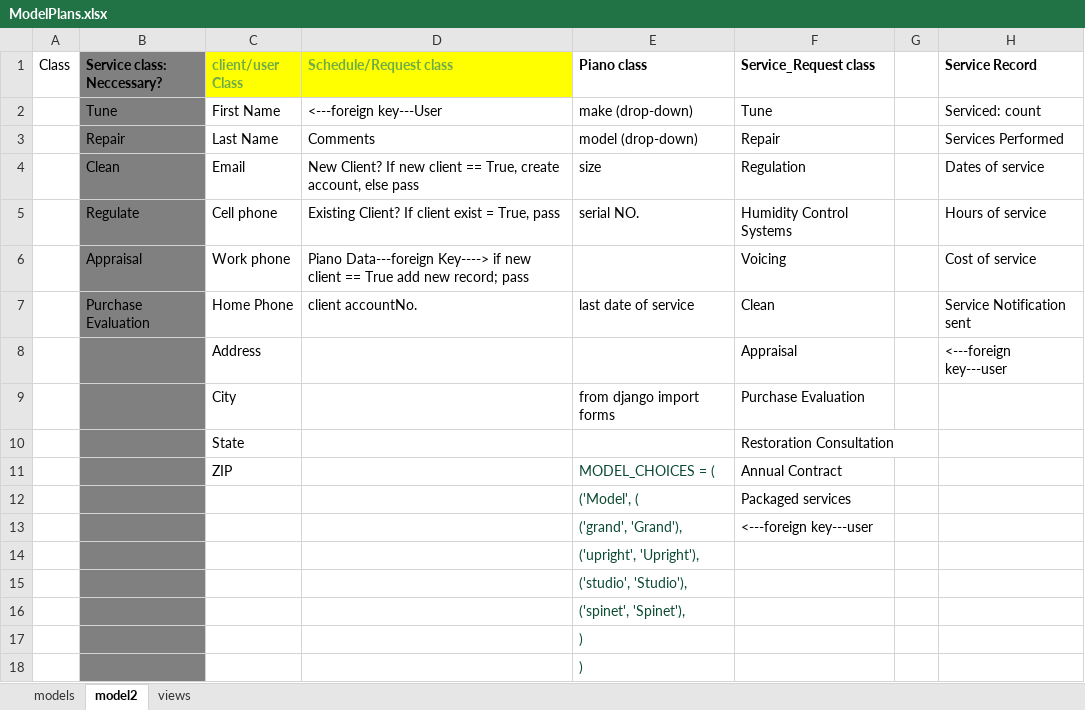
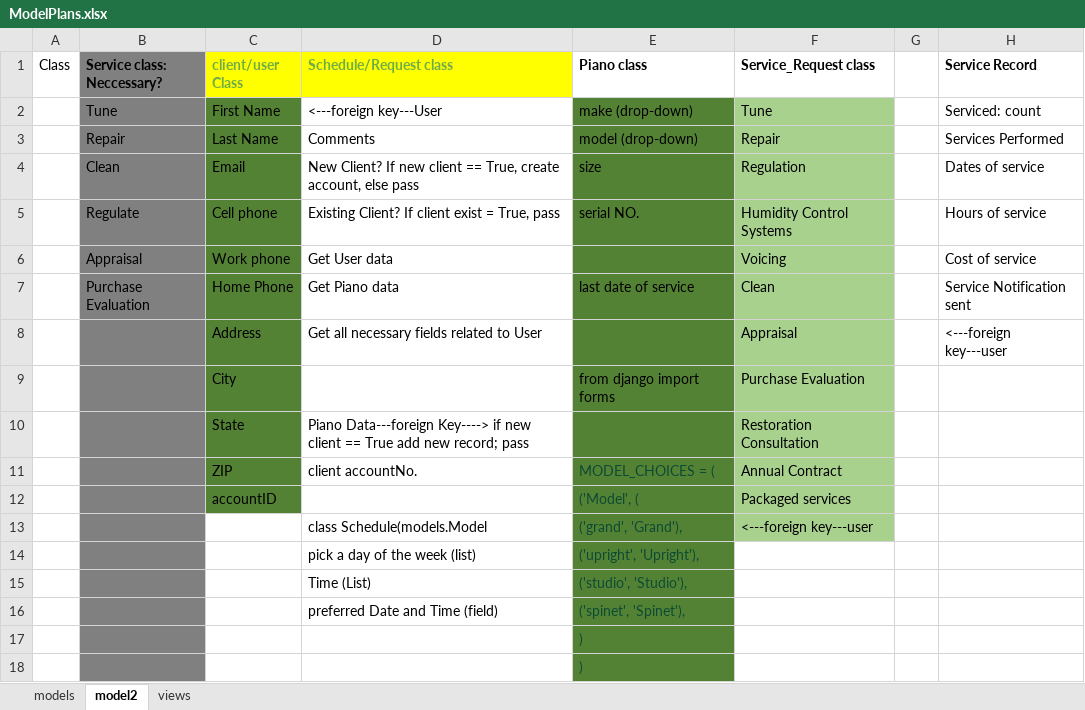
Before and after one commit to logosimage/GreatPianoService, an Excel workbook: resources/ModelPlans.xlsx, sheet model2, drawn as a sheet; values as stored, in another font and other column widths than the file's, no borders; the diff names each change by its address in the sheet, - before the commit and + after, or states it on an @@ line.

Commit message:
modifications to models

```diff
--- a/resources/ModelPlans.xlsx (sheet model2)
+++ b/resources/ModelPlans.xlsx (sheet model2)
-C2:C12 fill: none
+C2:C12 fill: #548235
-E2:E18 fill: none
+E2:E18 fill: #548235
-F2:F13 fill: none
+F2:F13 fill: #A9D18E
-D6 (Schedule/Request class): Piano Data---foreign Key----> if new client == True add new record; pass
+D6 (Schedule/Request class): Get User data
-D7 (Schedule/Request class): client accountNo.
+D7 (Schedule/Request class): Get Piano data
-D8 (Schedule/Request class): (empty)
+D8 (Schedule/Request class): Get all necessary fields related to User
-D10 (Schedule/Request class): (empty)
+D10 (Schedule/Request class): Piano Data---foreign Key----> if new client == True add new record; pass
-D11 (Schedule/Request class): (empty)
+D11 (Schedule/Request class): client accountNo.
-C12 (client/user Class): (empty)
+C12 (client/user Class): accountID
-D13 (Schedule/Request class): (empty)
+D13 (Schedule/Request class): class Schedule(models.Model
-D14 (Schedule/Request class): (empty)
+D14 (Schedule/Request class): pick a day of the week (list)
-D15 (Schedule/Request class): (empty)
+D15 (Schedule/Request class): Time (List)
-D16 (Schedule/Request class): (empty)
+D16 (Schedule/Request class): preferred Date and Time (field)
```
Also changed, not shown: sheet models, 15 other files.
